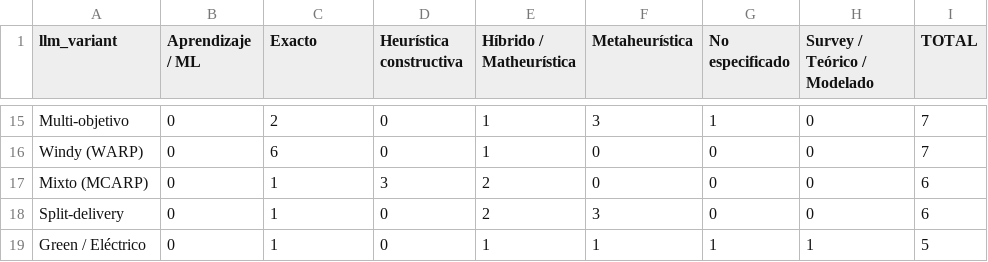
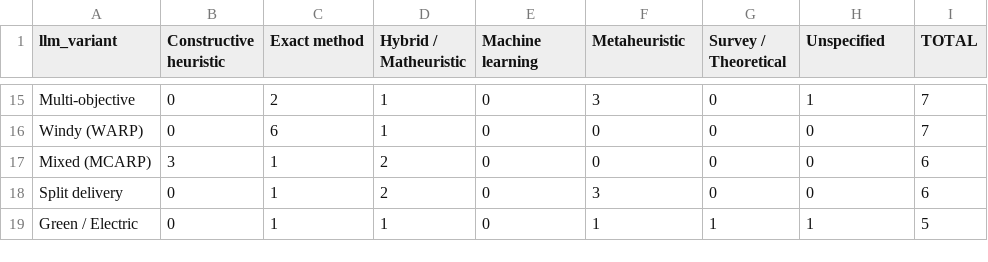
Before and after one commit to Alhely/carp-review, a CSV file: data/crosstab_variante_enfoque.csv, drawn as a sheet; only a part is shown, gaps mark what is left out; the diff covers the shown part only; the diff names each change by its address in the sheet, - before the commit and + after, or states it on an @@ line.

```diff
--- a/data/crosstab_variante_enfoque.csv
+++ b/data/crosstab_variante_enfoque.csv
-B1: Aprendizaje / ML
+B1: Constructive heuristic
-C1: Exacto
+C1: Exact method
-D1: Heurística constructiva
+D1: Hybrid / Matheuristic
-E1: Híbrido / Matheurística
+E1: Machine learning
-F1: Metaheurística
+F1: Metaheuristic
-G1: No especificado
+G1: Survey / Theoretical
-H1: Survey / Teórico / Modelado
+H1: Unspecified
-A15 (llm_variant): Multi-objetivo
+A15 (llm_variant): Multi-objective
-D15:D16 (Hybrid / Matheuristic): 0
+D15:D16 (Hybrid / Matheuristic): 1
-E15:E16 (Machine learning): 1
+E15:E16 (Machine learning): 0
-G15 (Survey / Theoretical): 1
+G15 (Survey / Theoretical): 0
-H15 (Unspecified): 0
+H15 (Unspecified): 1
-A17 (llm_variant): Mixto (MCARP)
+A17 (llm_variant): Mixed (MCARP)
-B17 (Constructive heuristic): 0
+B17 (Constructive heuristic): 3
-D17 (Hybrid / Matheuristic): 3
+D17 (Hybrid / Matheuristic): 2
-E17:E18 (Machine learning): 2
+E17:E18 (Machine learning): 0
-A18 (llm_variant): Split-delivery
+A18 (llm_variant): Split delivery
-D18 (Hybrid / Matheuristic): 0
+D18 (Hybrid / Matheuristic): 2
-A19 (llm_variant): Green / Eléctrico
+A19 (llm_variant): Green / Electric
-D19 (Hybrid / Matheuristic): 0
+D19 (Hybrid / Matheuristic): 1
-E19 (Machine learning): 1
+E19 (Machine learning): 0
```
Also changed, not shown: 9 added rows, 9 removed rows and 13 edited cells elsewhere in this file, data/2021on_crosstab_variante_enfoque.csv, 15 other files.
